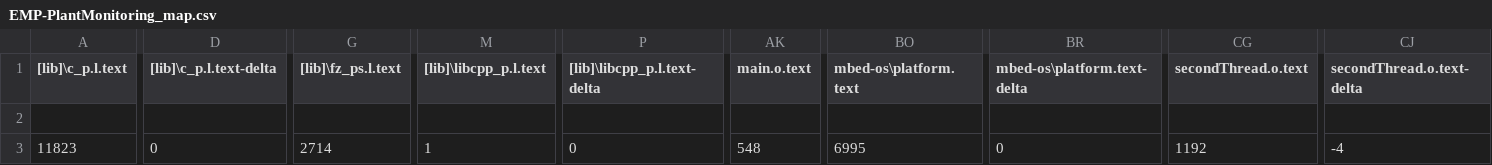
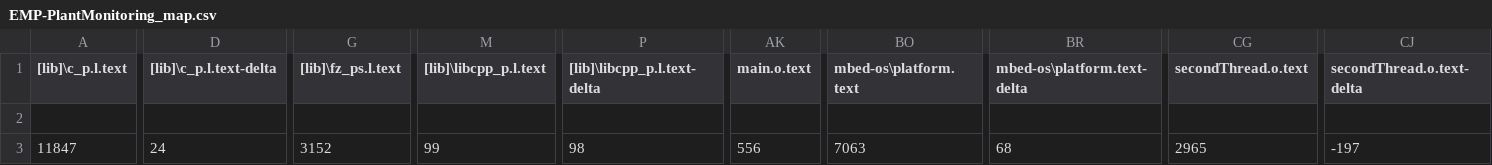
Before and after one commit to Toni-MC/EMP-PlantMonitoring, a CSV file: BUILD/DISCO_L072CZ_LRWAN1/ARMC6/EMP-PlantMonitoring_map.csv, drawn as a sheet; only a part is shown, gaps mark what is left out; the diff covers the shown part only; the diff names each change by its address in the sheet, - before the commit and + after, or states it on an @@ line.

```diff
--- a/BUILD/DISCO_L072CZ_LRWAN1/ARMC6/EMP-PlantMonitoring_map.csv
+++ b/BUILD/DISCO_L072CZ_LRWAN1/ARMC6/EMP-PlantMonitoring_map.csv
-A3 ([lib]\c_p.l.text): 11823
+A3 ([lib]\c_p.l.text): 11847
-D3 ([lib]\c_p.l.text-delta): 0
+D3 ([lib]\c_p.l.text-delta): 24
-G3 ([lib]\fz_ps.l.text): 2714
+G3 ([lib]\fz_ps.l.text): 3152
-M3 ([lib]\libcpp_p.l.text): 1
+M3 ([lib]\libcpp_p.l.text): 99
-P3 ([lib]\libcpp_p.l.text-delta): 0
+P3 ([lib]\libcpp_p.l.text-delta): 98
-AK3 (main.o.text): 548
+AK3 (main.o.text): 556
-BO3 (mbed-os\platform.text): 6995
+BO3 (mbed-os\platform.text): 7063
-BR3 (mbed-os\platform.text-delta): 0
+BR3 (mbed-os\platform.text-delta): 68
-CG3 (secondThread.o.text): 1192
+CG3 (secondThread.o.text): 2965
-CJ3 (secondThread.o.text-delta): -4
+CJ3 (secondThread.o.text-delta): -197
```
Also changed, not shown: 1 edited cell elsewhere in this file, 12 other files.
